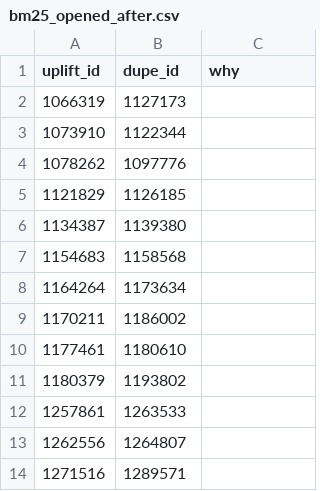
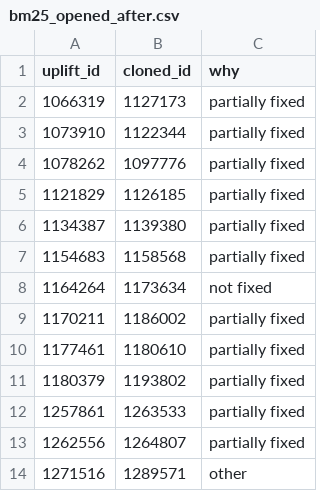
Before and after one commit to marco-c/uplift-analysis, a CSV file: manual_classification/reoccurrence/bm25_opened_after.csv, drawn as a sheet.

Commit message:
Add classification for bm25_opened_after.csv

```diff
--- a/manual_classification/reoccurrence/bm25_opened_after.csv
+++ b/manual_classification/reoccurrence/bm25_opened_after.csv
@@ -1,14 +1,14 @@
-uplift_id,dupe_id,why
-1066319,1127173,
-1073910,1122344,
-1078262,1097776,
-1121829,1126185,
-1134387,1139380,
-1154683,1158568,
-1164264,1173634,
-1170211,1186002,
-1177461,1180610,
-1180379,1193802,
-1257861,1263533,
-1262556,1264807,
-1271516,1289571,
+uplift_id,cloned_id,why
+1066319,1127173,partially fixed
+1073910,1122344,partially fixed
+1078262,1097776,partially fixed
+1121829,1126185,partially fixed
+1134387,1139380,partially fixed
+1154683,1158568,partially fixed
+1164264,1173634,not fixed
+1170211,1186002,partially fixed
+1177461,1180610,partially fixed
+1180379,1193802,partially fixed
+1257861,1263533,partially fixed
+1262556,1264807,partially fixed
+1271516,1289571,other
```
